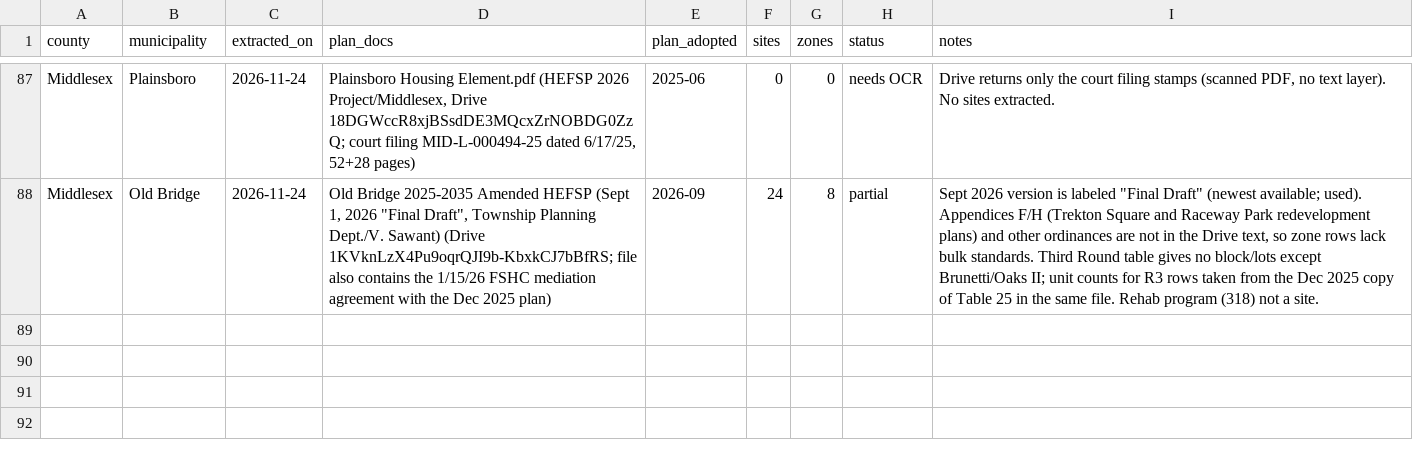
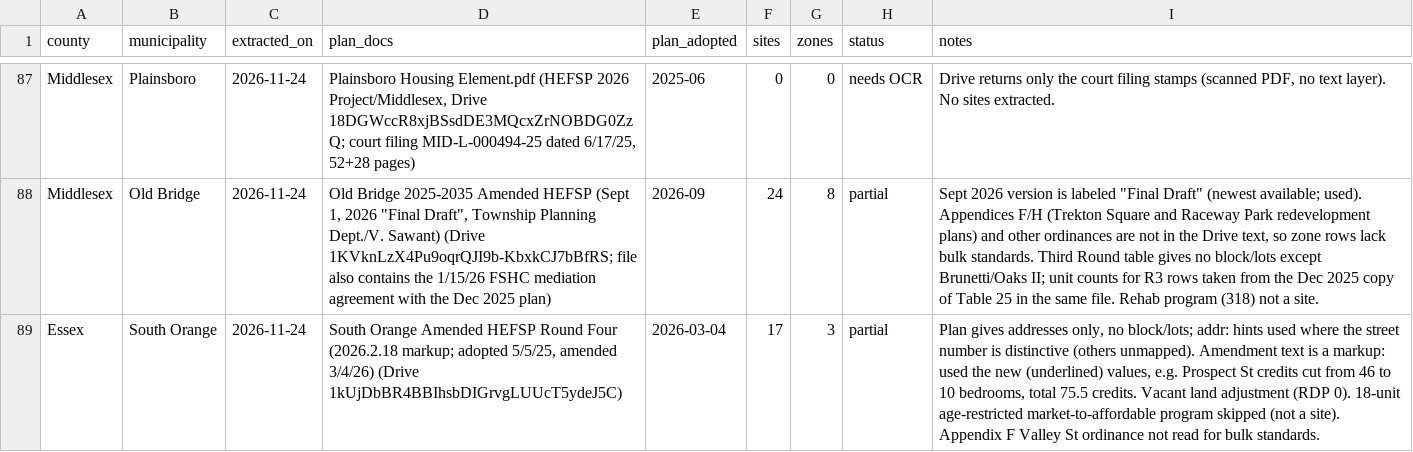
Before and after one commit to nickrogers280-coder/nj-round4-map, a CSV file: data/extraction_log.csv, drawn as a sheet; only a part is shown, gaps mark what is left out; the diff names each change by its address in the sheet, - before the commit and + after, or states it on an @@ line.

```diff
--- a/data/extraction_log.csv
+++ b/data/extraction_log.csv
+row 89: Essex | South Orange | 2026-11-24 | South Orange Amended HEFSP Round Four (2026.2.18 markup; adopted 5/5/25, amended 3/4/26) (Drive 1kUjDbBR4BBIhsbDIGrvgLUUcT5ydeJ5C) | 2026-03-04 | 17 | 3 | partial | Plan gives addresses only, no block/lots; addr: hints used where the street number is distinctive (others unmapped). Amendment text is a markup: used the new (underlined) values, e.g. Prospect St credits cut from 46 to 10 bedrooms, total 75.5 credits. Vacant land adjustment (RDP 0). 18-unit age-restricted market-to-affordable program skipped (not a site). Appendix F Valley St ordinance not read for bulk standards.
```
Also changed, not shown: data/zones.csv, 1 other file.
